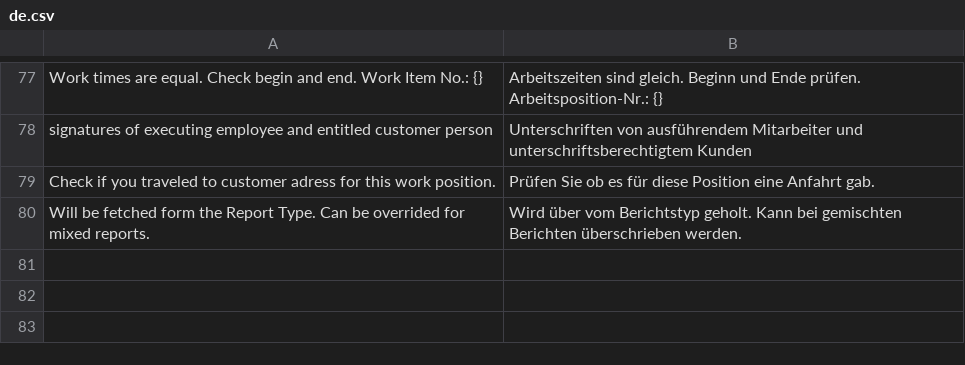
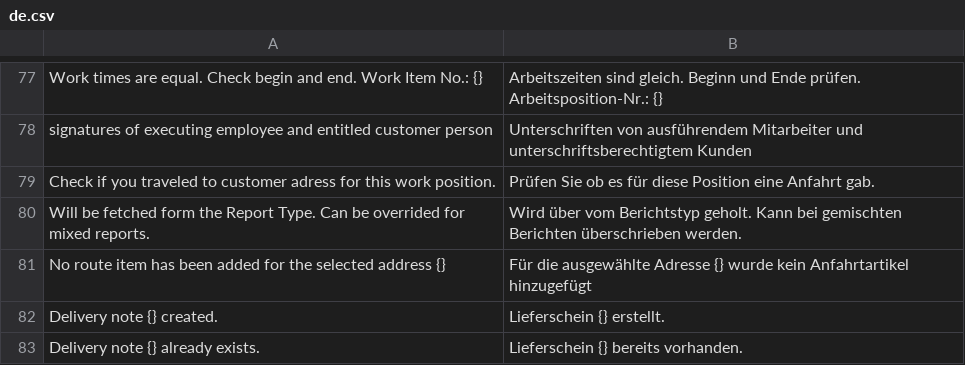
Before and after one commit to itsdaveit/fieldservice, a CSV file: fieldservice/translations/de.csv, drawn as a sheet; only a part is shown, gaps mark what is left out; the diff names each change by its address in the sheet, - before the commit and + after, or states it on an @@ line.

```diff
--- a/fieldservice/translations/de.csv
+++ b/fieldservice/translations/de.csv
+row 81: No route item has been added for the selected address {} | Für die ausgewählte Adresse {} wurde kein Anfahrtartikel hinzugefügt
+row 82: Delivery note {} created. | Lieferschein {} erstellt.
+row 83: Delivery note {} already exists. | Lieferschein {} bereits vorhanden.
```
Also changed, not shown: 1 other file.
